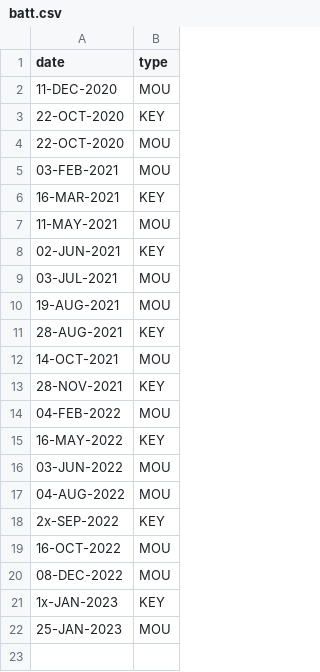
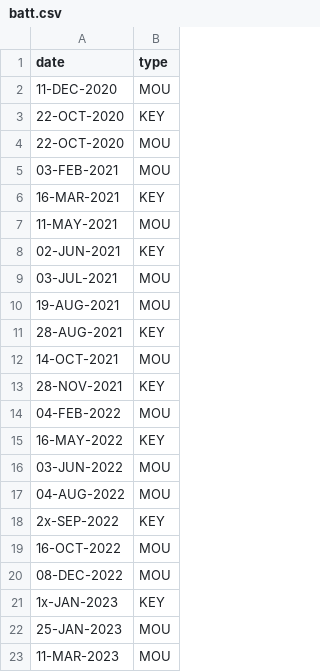
Before and after one commit to codetojoy/self, a CSV file: personal/apartment/batt.csv, drawn as a sheet; the diff names each change by its address in the sheet, - before the commit and + after, or states it on an @@ line.

```diff
--- a/personal/apartment/batt.csv
+++ b/personal/apartment/batt.csv
+row 23: 11-MAR-2023 | MOU
```
Also changed, not shown: 1 other file.
